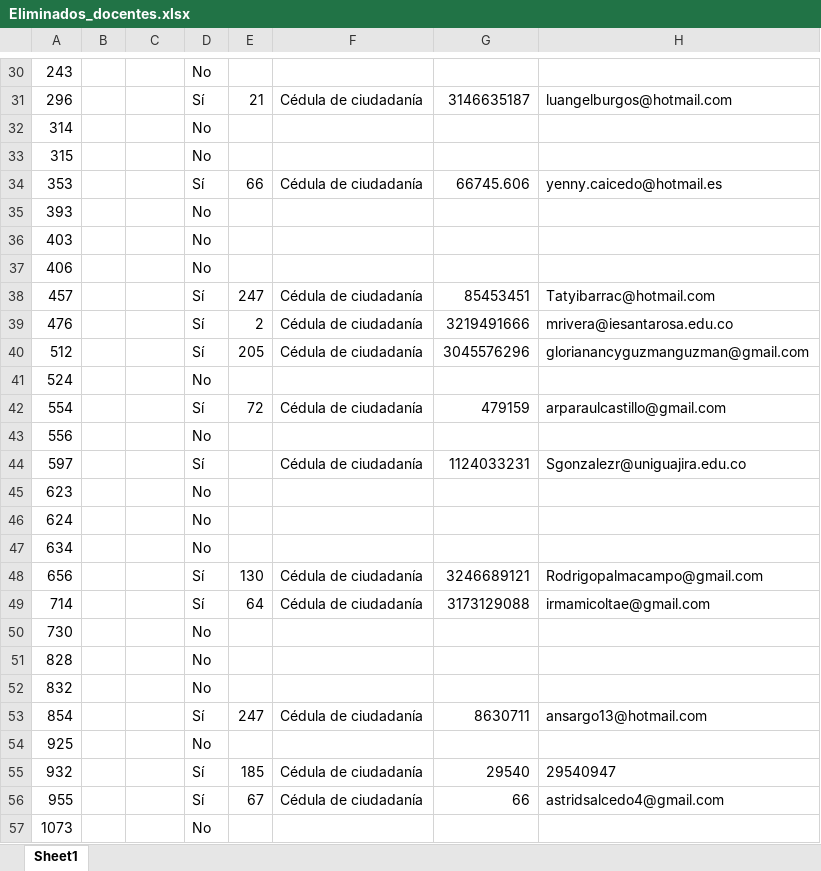
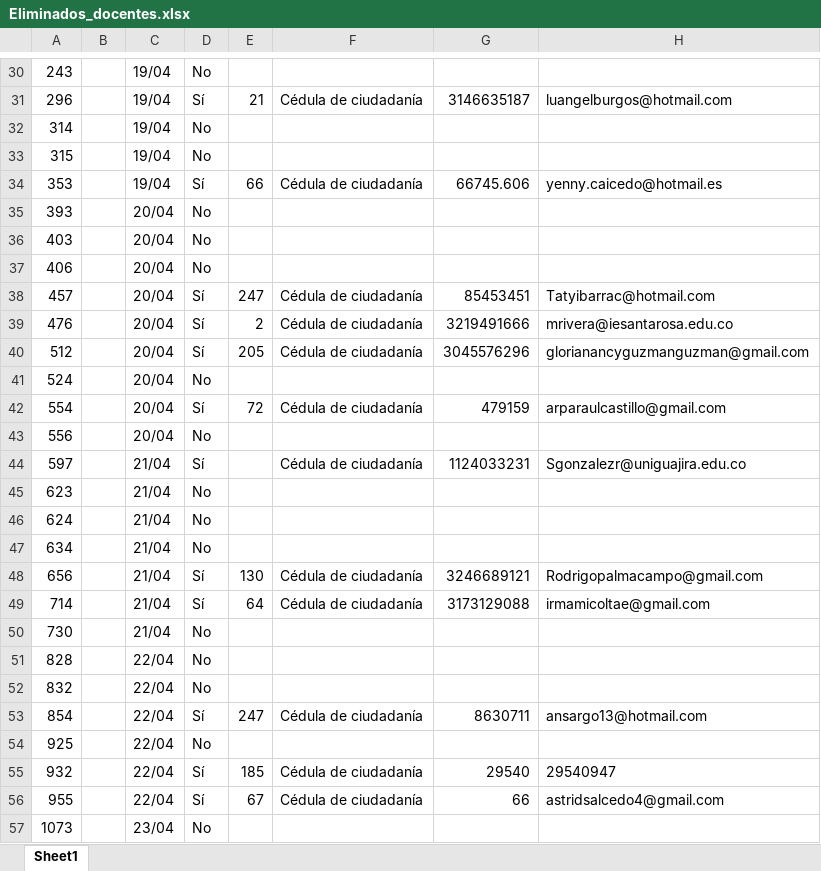
Before and after one commit to mariaf494/CFK2022, an Excel workbook: utils/cleaners/bot/eliminados/Eliminados_docentes.xlsx, sheet Sheet1, drawn as a sheet; only a part is shown, gaps mark what is left out; values as stored, in another font and other column widths than the file's, no borders; the diff covers the shown part only; the diff names each change by its address in the sheet, - before the commit and + after, or states it on an @@ line.

```diff
--- a/utils/cleaners/bot/eliminados/Eliminados_docentes.xlsx (sheet Sheet1)
+++ b/utils/cleaners/bot/eliminados/Eliminados_docentes.xlsx (sheet Sheet1)
-C30:C34: (empty)
+C30:C34: 19/04
-C35:C43: (empty)
+C35:C43: 20/04
-C44:C50: (empty)
+C44:C50: 21/04
-C51:C56: (empty)
+C51:C56: 22/04
-C57: (empty)
+C57: 23/04
```
Also changed, not shown: 8 added rows and 215 edited cells elsewhere in this sheet, utils/cleaners/bot/eliminados/Eliminados_directivos.xlsx, utils/cleaners/bot/eliminados/Eliminados_equipos.xlsx, 8 other files.
